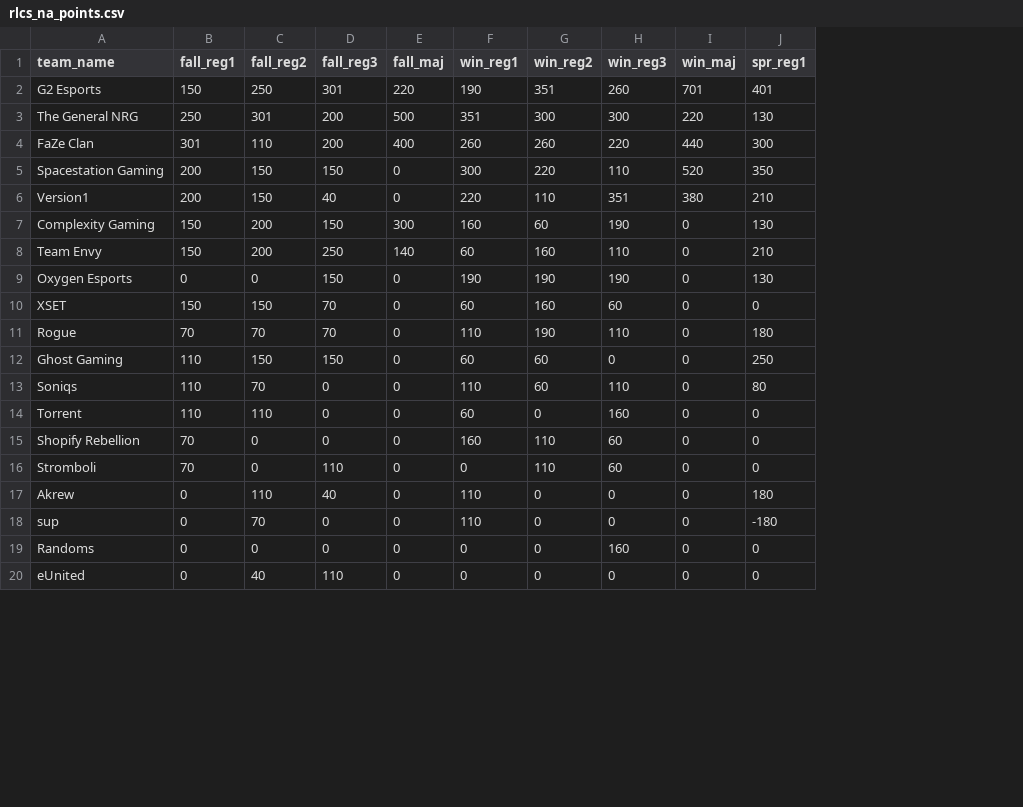
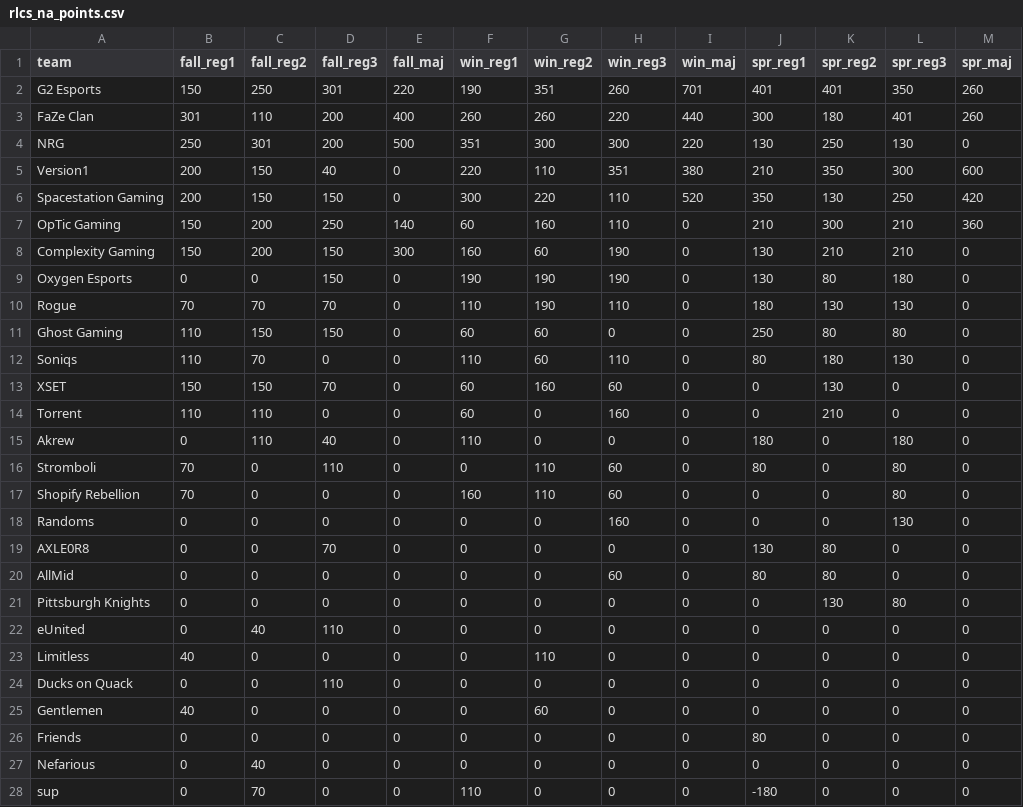
Before and after one commit to cavazd/rlcs_rank_dashboard, a CSV file: data/rlcs_na_points.csv, drawn as a sheet; only a part is shown; removed rows and columns are numbered as before the commit, all else as after; the diff covers the shown part only; the diff names each change by its address in the sheet, - before the commit and + after, or states it on an @@ line.

```diff
--- a/data/rlcs_na_points.csv
+++ b/data/rlcs_na_points.csv
+column K (spr_reg2), rows 2-3: 401 | 180; row 6: 130; rows 8-12: 210 | 80 | 130 | 80 | 180; row 14: 210; row 17: 0; rows 23-24: 0 | 0; row 28: 0
+column L (spr_reg3), rows 2-3: 350 | 401; row 6: 250; rows 8-12: 210 | 180 | 130 | 80 | 130; row 14: 0; row 17: 80; rows 23-24: 0 | 0; row 28: 0
+column M (spr_maj), rows 2-3: 260 | 260; row 6: 420; rows 8-12: all 0; row 14: 0; row 17: 0; rows 23-24: 0 | 0; row 28: 0
-A1: team_name
+A1: team
-row 3: The General NRG | 250 | 301 | 200 | 500 | 351 | 300 | 300 | 220 | 130
+row 4: NRG | 250 | 301 | 200 | 500 | 351 | 300 | 300 | 220 | 130 | 250 | 130 | 0
@@ row 6 moved to row 5: Version1 @@
+row 7: OpTic Gaming | 150 | 200 | 250 | 140 | 60 | 160 | 110 | 0 | 210 | 300 | 210 | 360
-row 8: Team Envy | 150 | 200 | 250 | 140 | 60 | 160 | 110 | 0 | 210
@@ row 10 moved to row 13: XSET @@
+row 15: Akrew | 0 | 110 | 40 | 0 | 110 | 0 | 0 | 0 | 180 | 0 | 180 | 0
+row 16: Stromboli | 70 | 0 | 110 | 0 | 0 | 110 | 60 | 0 | 80 | 0 | 80 | 0
@@ row 19 moved to row 18: Randoms @@
+row 19: AXLE0R8 | 0 | 0 | 70 | 0 | 0 | 0 | 0 | 0 | 130 | 80 | 0 | 0
@@ row 24 moved to row 20: AllMid @@
+row 21: Pittsburgh Knights | 0 | 0 | 0 | 0 | 0 | 0 | 0 | 0 | 0 | 130 | 80 | 0
@@ row 20 moved to row 22: eUnited @@
-A23 (team): Stromboli
+A23 (team): Limitless
-B23 (fall_reg1): 70
+B23 (fall_reg1): 40
-D23 (fall_reg3): 110
+D23 (fall_reg3): 0
-H23 (win_reg3): 60
+H23 (win_reg3): 0
-A24 (team): Akrew
+A24 (team): Ducks on Quack
-C24 (fall_reg2): 110
+C24 (fall_reg2): 0
-D24 (fall_reg3): 40
+D24 (fall_reg3): 110
-F24 (win_reg1): 110
+F24 (win_reg1): 0
-J24 (spr_reg1): 180
+J24 (spr_reg1): 0
@@ row 22 moved to row 25: Gentlemen @@
@@ row 27 moved to row 26: Friends @@
@@ row 25 moved to row 27: Nefarious @@
```
Also changed, not shown: 3 removed rows elsewhere in this file, data/rlcs_na_ranks.csv.
